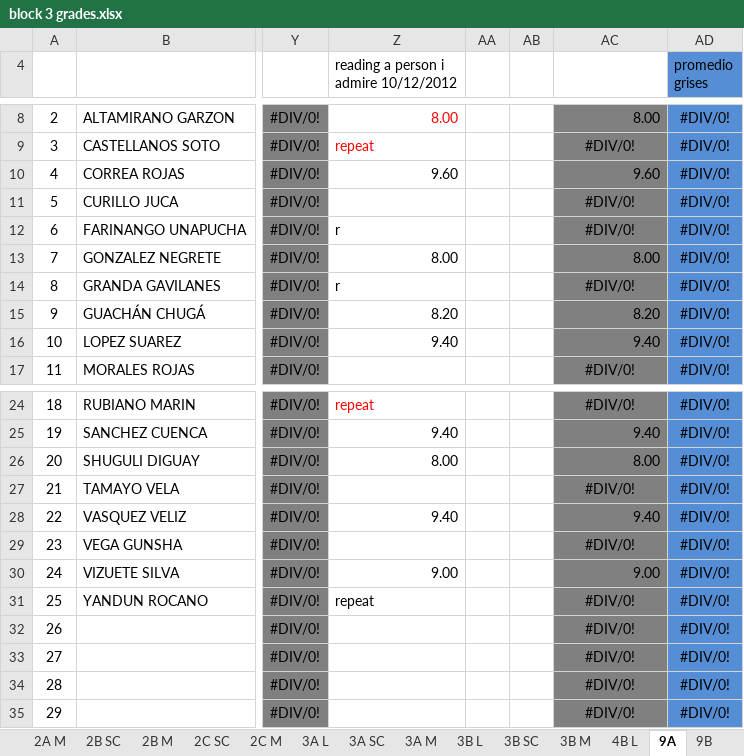
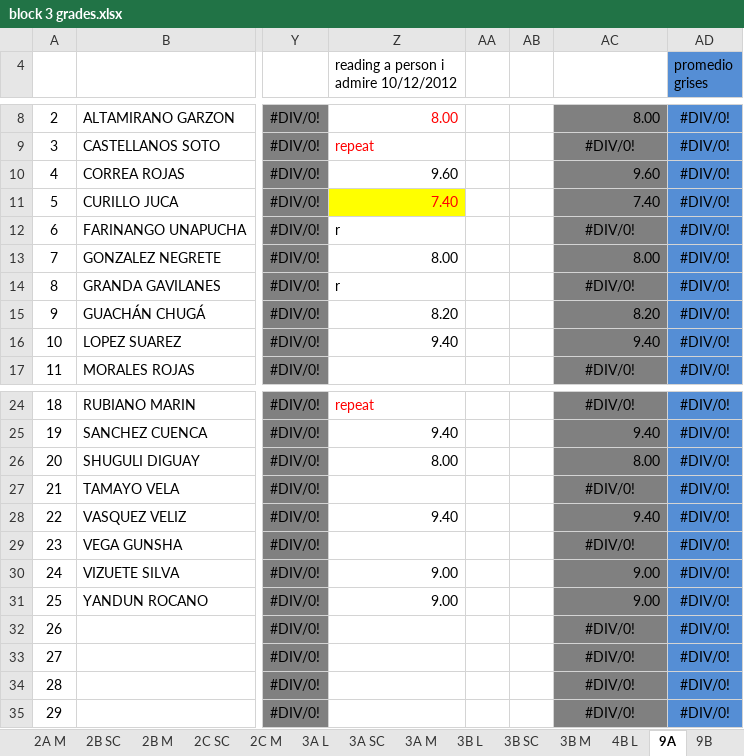
Before and after one commit to coolmaju/notas-12-13, an Excel workbook: block 3 grades.xlsx, sheet 9A, drawn as a sheet; only a part is shown, gaps mark what is left out; values as stored, in another font and other column widths than the file's, no borders; charts and pictures not drawn; the diff names each change by its address in the sheet, - before the commit and + after, or states it on an @@ line.

```diff
--- a/block 3 grades.xlsx (sheet 9A)
+++ b/block 3 grades.xlsx (sheet 9A)
-Z11: (empty)
+Z11: 7.40
-Z11 fill: none
+Z11 fill: #FFFF00
-AC11: #DIV/0!
+AC11: 7.40
-AC11 alignment: center
+AC11 alignment: right
-Z31: repeat
+Z31: 9.00
-AC31: #DIV/0!
+AC31: 9.00
-AC31 alignment: center
+AC31 alignment: right
```
Also changed, not shown: sheet 9B, block 2 grades.xlsx, 1 other file.
